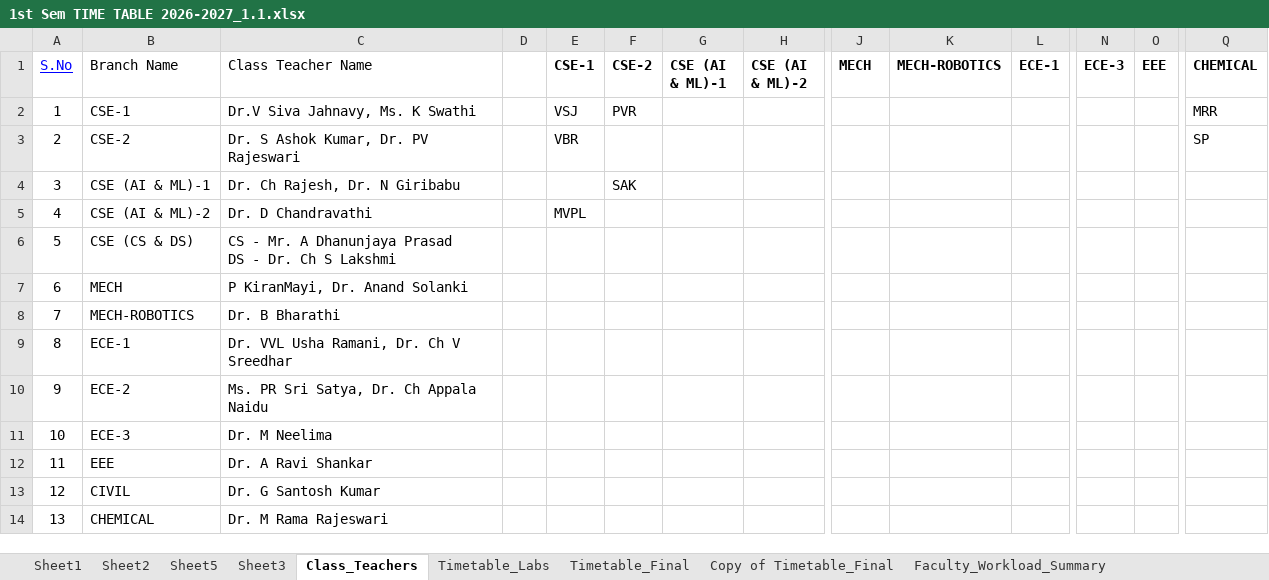
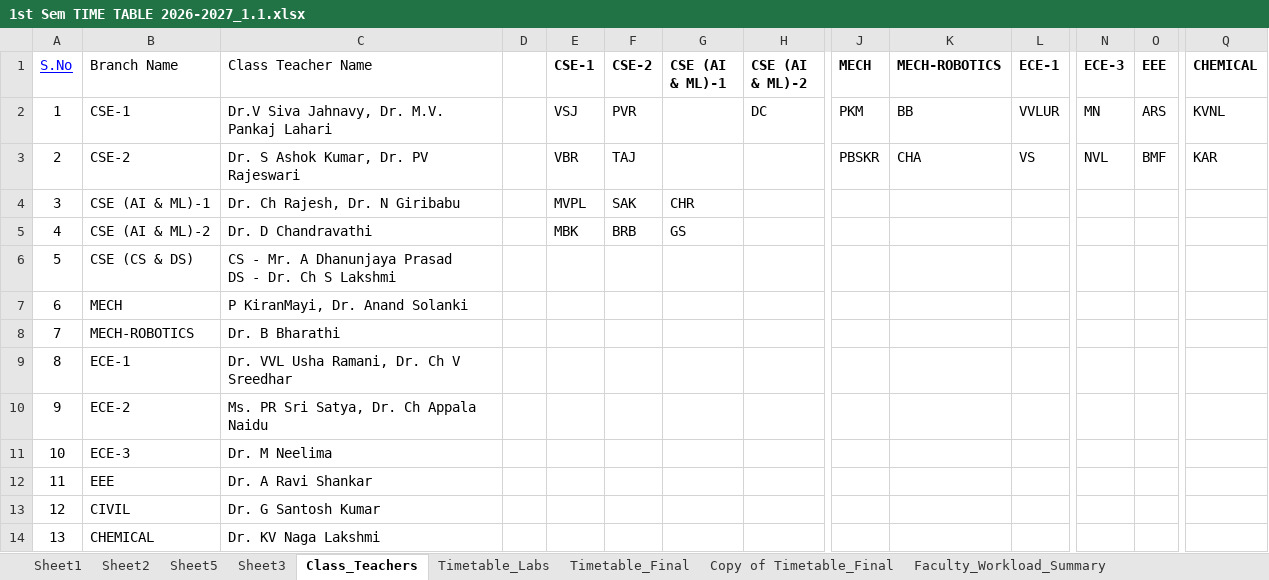
Before and after one commit to saran-neralla7/tt-analytics, an Excel workbook: timetables/1st Sem TIME TABLE 2026-2027_1.1.xlsx, sheet Class_Teachers, drawn as a sheet; only a part is shown, gaps mark what is left out; values as stored, in another font and other column widths than the file's, no borders; charts and pictures not drawn; the diff names each change by its address in the sheet, - before the commit and + after, or states it on an @@ line.

Commit message:
sync: update timetables from Timetable_Final (Oct 24 16:18) - sync EEE AITA/CAL&LA, swap AITA lab faculty, assign mentors across 11 branches, and update class teachers

```diff
--- a/timetables/1st Sem TIME TABLE 2026-2027_1.1.xlsx (sheet Class_Teachers)
+++ b/timetables/1st Sem TIME TABLE 2026-2027_1.1.xlsx (sheet Class_Teachers)
-C2 (Class Teacher Name): Dr.V Siva Jahnavy, Ms. K Swathi
+C2 (Class Teacher Name): Dr.V Siva Jahnavy, Dr. M.V. Pankaj Lahari
-H2 (CSE (AI & ML)-2): (empty)
+H2 (CSE (AI & ML)-2): DC
-J2 (MECH): (empty)
+J2 (MECH): PKM
-K2 (MECH-ROBOTICS): (empty)
+K2 (MECH-ROBOTICS): BB
-L2 (ECE-1): (empty)
+L2 (ECE-1): VVLUR
-N2 (ECE-3): (empty)
+N2 (ECE-3): MN
-O2 (EEE): (empty)
+O2 (EEE): ARS
-Q2 (CHEMICAL): MRR
+Q2 (CHEMICAL): KVNL
-F3 (CSE-2): (empty)
+F3 (CSE-2): TAJ
-J3 (MECH): (empty)
+J3 (MECH): PBSKR
-K3 (MECH-ROBOTICS): (empty)
+K3 (MECH-ROBOTICS): CHA
-L3 (ECE-1): (empty)
+L3 (ECE-1): VS
-N3 (ECE-3): (empty)
+N3 (ECE-3): NVL
-O3 (EEE): (empty)
+O3 (EEE): BMF
-Q3 (CHEMICAL): SP
+Q3 (CHEMICAL): KAR
-E4 (CSE-1): (empty)
+E4 (CSE-1): MVPL
-G4 (CSE (AI & ML)-1): (empty)
+G4 (CSE (AI & ML)-1): CHR
-E5 (CSE-1): MVPL
+E5 (CSE-1): MBK
-F5 (CSE-2): (empty)
+F5 (CSE-2): BRB
-G5 (CSE (AI & ML)-1): (empty)
+G5 (CSE (AI & ML)-1): GS
-C14 (Class Teacher Name): Dr. M Rama Rajeswari
+C14 (Class Teacher Name): Dr. KV Naga Lakshmi
```
Also changed, not shown: sheet Timetable_Final, hidden cells, 1 other file.
